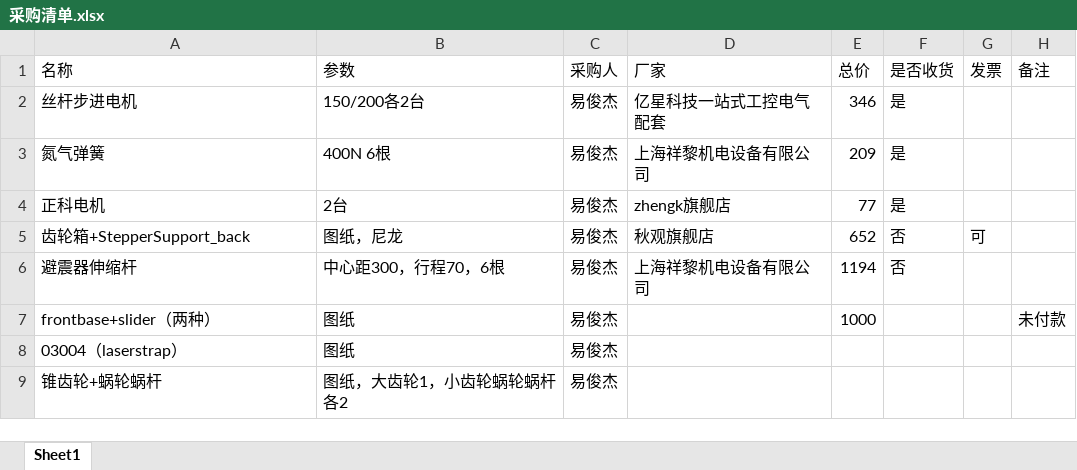
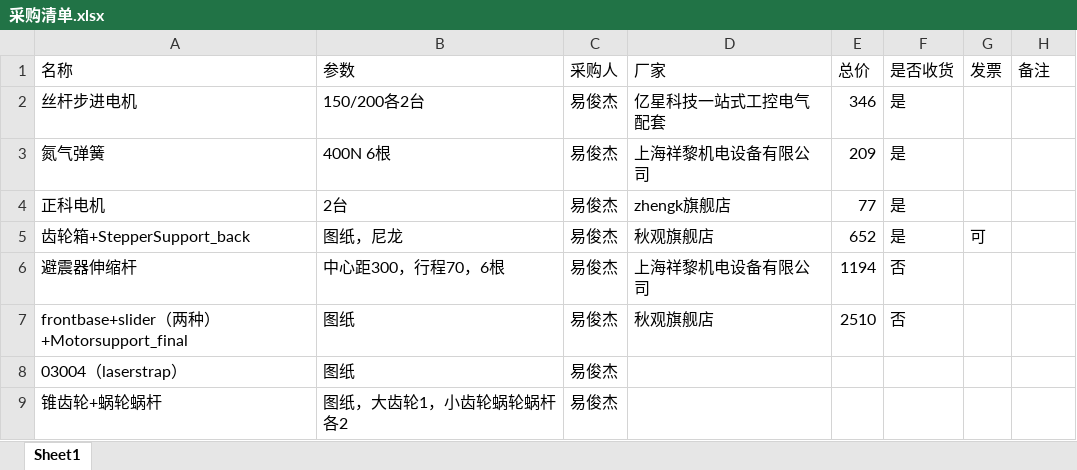
Before and after one commit to WenzhuoXu/Project2020, an Excel workbook: 发票/采购清单.xlsx, sheet Sheet1, drawn as a sheet; values as stored, in another font and other column widths than the file's, no borders; removed rows and columns are numbered as before the commit, all else as after; the diff names each change by its address in the sheet, - before the commit and + after, or states it on an @@ line.

```diff
--- a/发票/采购清单.xlsx (sheet Sheet1)
+++ b/发票/采购清单.xlsx (sheet Sheet1)
-F5 (是否收货): 否
+F5 (是否收货): 是
-row 7: frontbase+slider（两种） | 图纸 | 易俊杰 |  | 1000 |  |  | 未付款
+row 7: frontbase+slider（两种）+Motorsupport_final | 图纸 | 易俊杰 | 秋观旗舰店 | 2510 | 否
```
